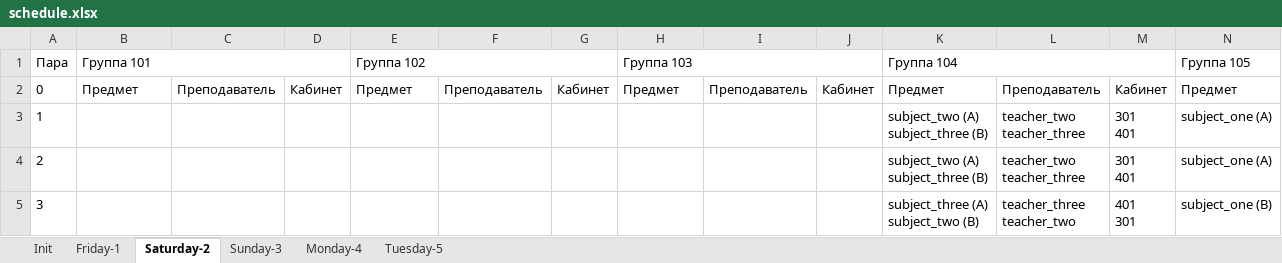
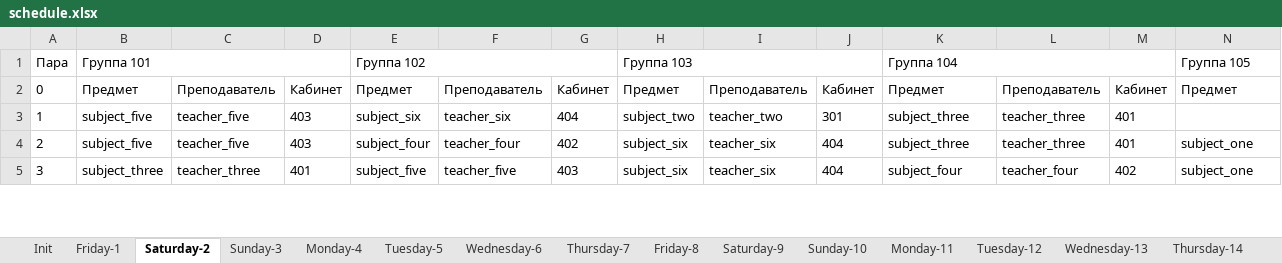
Before and after one commit to number571/schedule-generator, an Excel workbook: output/schedule.xlsx, sheet Saturday-2, drawn as a sheet; only a part is shown; values as stored, in another font and other column widths than the file's, no borders; ↵ is a line break in a cell; the diff covers the shown part only; the diff names each change by its address in the sheet, - before the commit and + after, or states it on an @@ line.

```diff
--- a/output/schedule.xlsx (sheet Saturday-2)
+++ b/output/schedule.xlsx (sheet Saturday-2)
+sheet tab: Wednesday-6
+sheet tab: Thursday-7
+sheet tab: Friday-8
+sheet tab: Saturday-9
+sheet tab: Sunday-10
+sheet tab: Monday-11
+sheet tab: Tuesday-12
+sheet tab: Wednesday-13
+sheet tab: Thursday-14
-B3:B4: (empty)
+B3:B4: subject_five
-C3:C4: (empty)
+C3:C4: teacher_five
-D3:D4: (empty)
+D3:D4: 403
-E3: (empty)
+E3: subject_six
-F3: (empty)
+F3: teacher_six
-G3: (empty)
+G3: 404
-H3: (empty)
+H3: subject_two
-I3: (empty)
+I3: teacher_two
-J3: (empty)
+J3: 301
-K3:K4: subject_two (A) ↵ subject_three (B)
+K3:K4: subject_three
-L3:L4: teacher_two ↵ teacher_three
+L3:L4: teacher_three
-M3:M4: 301 ↵ 401
+M3:M4: 401
-N3: subject_one (A)
+N3: (empty)
-E4: (empty)
+E4: subject_four
-F4: (empty)
+F4: teacher_four
-G4: (empty)
+G4: 402
-H4:H5: (empty)
+H4:H5: subject_six
-I4:I5: (empty)
+I4:I5: teacher_six
-J4:J5: (empty)
+J4:J5: 404
-N4: subject_one (A)
+N4: subject_one
-B5: (empty)
+B5: subject_three
-C5: (empty)
+C5: teacher_three
-D5: (empty)
+D5: 401
-E5: (empty)
+E5: subject_five
-F5: (empty)
+F5: teacher_five
-G5: (empty)
+G5: 403
-K5: subject_three (A) ↵ subject_two (B)
+K5: subject_four
-L5: teacher_three ↵ teacher_two
+L5: teacher_four
-M5: 401 ↵ 301
+M5: 402
-N5: subject_one (B)
+N5: subject_one
```
Also changed, not shown: 44 edited cells elsewhere in this sheet, sheet Tuesday-5, sheet Monday-4, sheet Friday-1, other sheet tabs, 7 other files.
